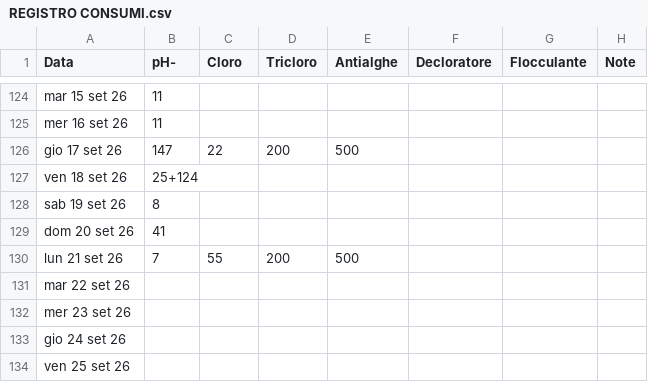
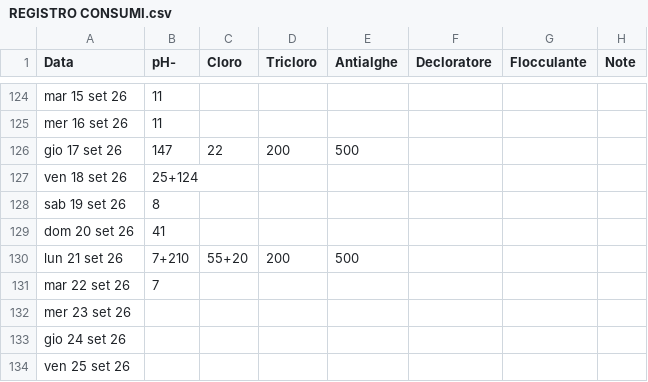
Before and after one commit to paolodelbalio/registrileanfore, a CSV file: REGISTRO CONSUMI.csv, drawn as a sheet; only a part is shown, gaps mark what is left out.

Commit message:
Aggiornamento automatico: REGISTRO CONSUMI.csv

```diff
--- a/REGISTRO CONSUMI.csv
+++ b/REGISTRO CONSUMI.csv
@@ -129,4 +129,4 @@ sab 19 set 26,8,,,,,,
 dom 20 set 26,41,,,,,,
-lun 21 set 26,7,55,200,500,,,
-mar 22 set 26,,,,,,,
+lun 21 set 26,7+210,55+20,200,500,,,
+mar 22 set 26,7,,,,,,
 mer 23 set 26,,,,,,,
```
